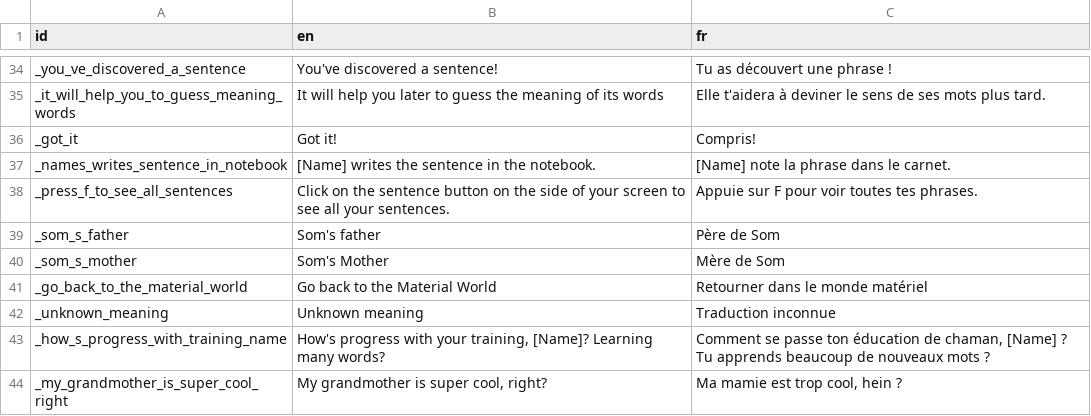
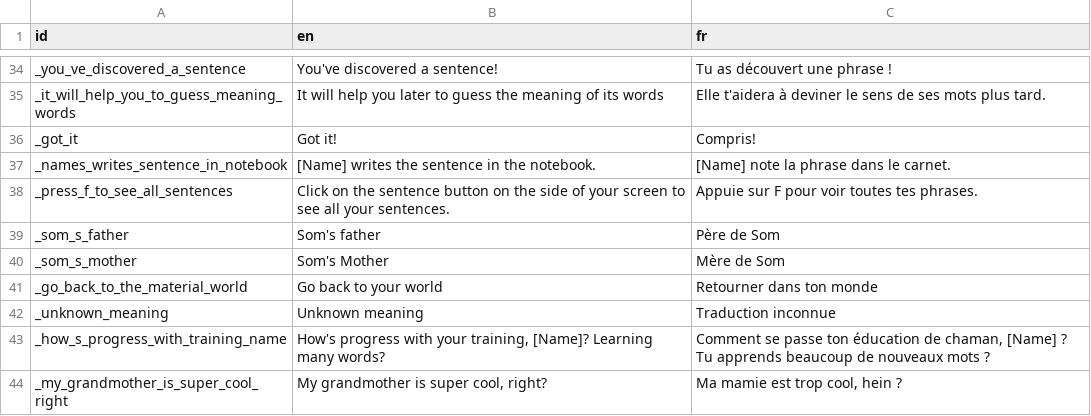
Before and after one commit to alexisthegalaxy/once-upon-a-thai-2, a CSV file: Localisation/localisation.csv, drawn as a sheet; only a part is shown, gaps mark what is left out.

```diff
--- a/Localisation/localisation.csv
+++ b/Localisation/localisation.csv
@@ -40,3 +40,3 @@ _som_s_father,Som's father,Père de Som
 _som_s_mother,Som's Mother,Mère de Som
-_go_back_to_the_material_world,Go back to the Material World,Retourner dans le monde matériel
+_go_back_to_the_material_world,Go back to your world,Retourner dans ton monde
 _unknown_meaning,Unknown meaning,Traduction inconnue
```
Also changed, not shown: 16 other files.
